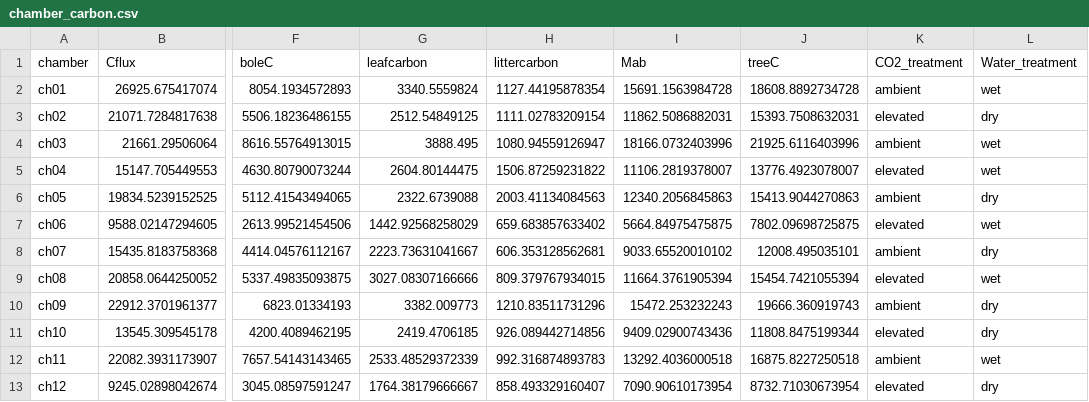
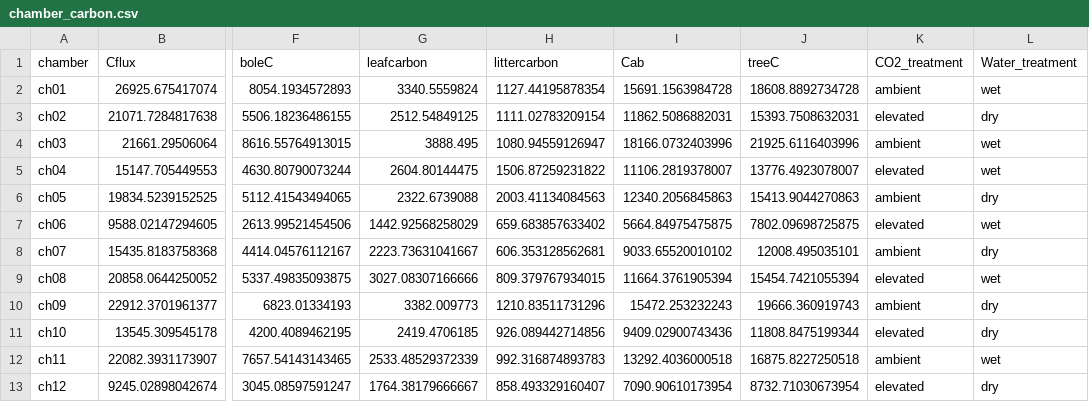
Before and after one commit to CourtneyCampany/WTC1, a CSV file: calculated_mass/chamber_carbon.csv, drawn as a sheet; only a part is shown, gaps mark what is left out; the diff names each change by its address in the sheet, - before the commit and + after, or states it on an @@ line.

```diff
--- a/calculated_mass/chamber_carbon.csv
+++ b/calculated_mass/chamber_carbon.csv
-I1: Mab
+I1: Cab
```
Also changed, not shown: 16 other files.
